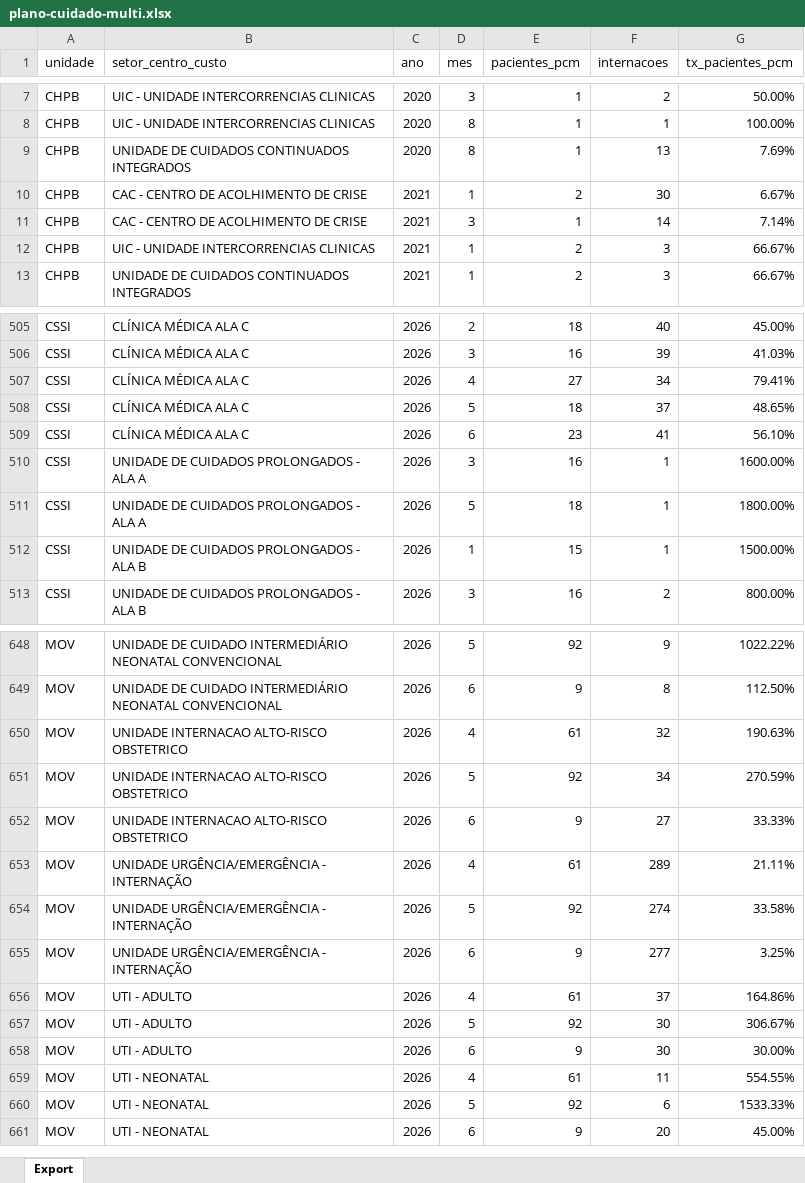
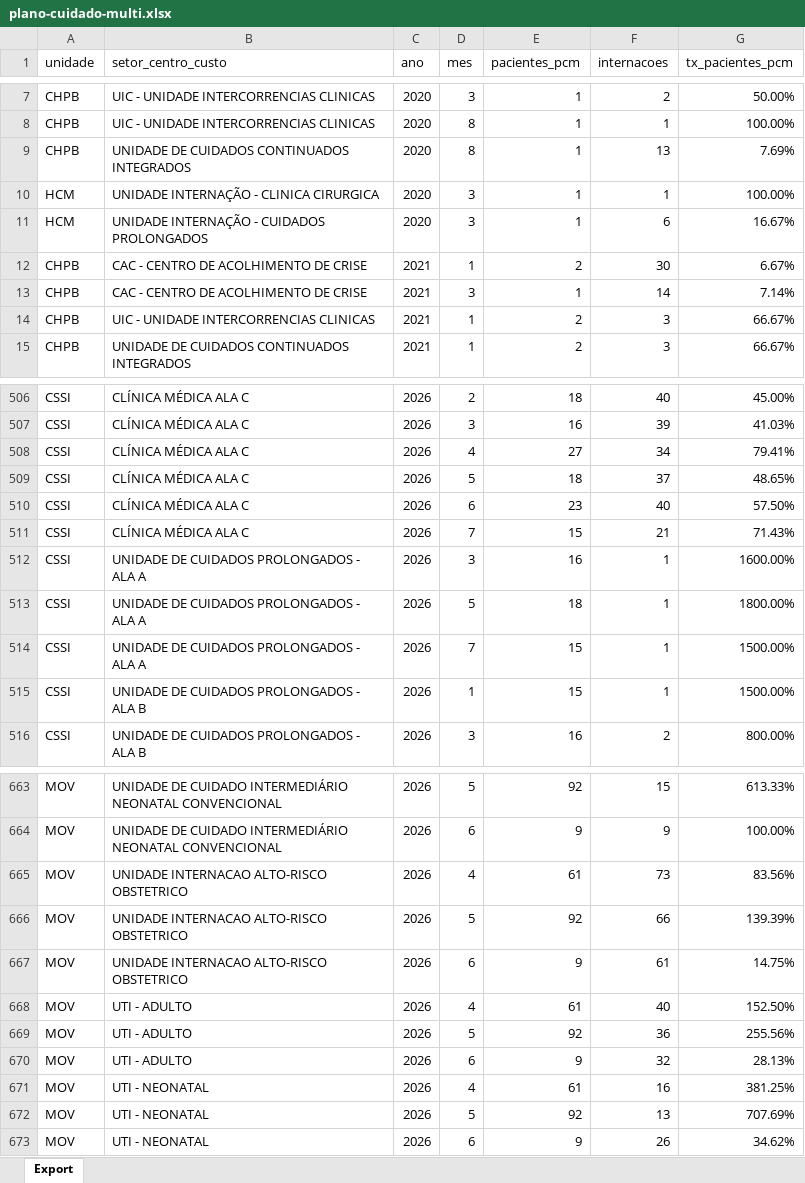
Before and after one commit to transparencia-mg/fhemig_pacientes-plano-cuidados-multiprofissional, an Excel workbook: upload/plano-cuidado-multi.xlsx, sheet Export, drawn as a sheet; only a part is shown, gaps mark what is left out; values as stored, in another font and other column widths than the file's, no borders; removed rows and columns are numbered as before the commit, all else as after; the diff covers the shown part only; the diff names each change by its address in the sheet, - before the commit and + after, or states it on an @@ line.

```diff
--- a/upload/plano-cuidado-multi.xlsx (sheet Export)
+++ b/upload/plano-cuidado-multi.xlsx (sheet Export)
+row 10: HCM | UNIDADE INTERNAÇÃO - CLINICA CIRURGICA | 2020 | 3 | 1 | 1 | 100.00%
+row 11: HCM | UNIDADE INTERNAÇÃO - CUIDADOS PROLONGADOS | 2020 | 3 | 1 | 6 | 16.67%
-F510 (internacoes): 41
+F510 (internacoes): 40
-G510 (tx_pacientes_pcm): 56.10%
+G510 (tx_pacientes_pcm): 57.50%
+row 511: CSSI | CLÍNICA MÉDICA ALA C | 2026 | 7 | 15 | 21 | 71.43%
+row 514: CSSI | UNIDADE DE CUIDADOS PROLONGADOS - ALA A | 2026 | 7 | 15 | 1 | 1500.00%
-F663 (internacoes): 9
+F663 (internacoes): 15
-G663 (tx_pacientes_pcm): 1022.22%
+G663 (tx_pacientes_pcm): 613.33%
-F664 (internacoes): 8
+F664 (internacoes): 9
-G664 (tx_pacientes_pcm): 112.50%
+G664 (tx_pacientes_pcm): 100.00%
-F665 (internacoes): 32
+F665 (internacoes): 73
-G665 (tx_pacientes_pcm): 190.63%
+G665 (tx_pacientes_pcm): 83.56%
-F666 (internacoes): 34
+F666 (internacoes): 66
-G666 (tx_pacientes_pcm): 270.59%
+G666 (tx_pacientes_pcm): 139.39%
-F667 (internacoes): 27
+F667 (internacoes): 61
-G667 (tx_pacientes_pcm): 33.33%
+G667 (tx_pacientes_pcm): 14.75%
-row 653: MOV | UNIDADE URGÊNCIA/EMERGÊNCIA - INTERNAÇÃO | 2026 | 4 | 61 | 289 | 21.11%
-row 654: MOV | UNIDADE URGÊNCIA/EMERGÊNCIA - INTERNAÇÃO | 2026 | 5 | 92 | 274 | 33.58%
-row 655: MOV | UNIDADE URGÊNCIA/EMERGÊNCIA - INTERNAÇÃO | 2026 | 6 | 9 | 277 | 3.25%
-F668 (internacoes): 37
+F668 (internacoes): 40
-G668 (tx_pacientes_pcm): 164.86%
+G668 (tx_pacientes_pcm): 152.50%
-F669 (internacoes): 30
+F669 (internacoes): 36
-G669 (tx_pacientes_pcm): 306.67%
+G669 (tx_pacientes_pcm): 255.56%
-F670 (internacoes): 30
+F670 (internacoes): 32
-G670 (tx_pacientes_pcm): 30.00%
+G670 (tx_pacientes_pcm): 28.13%
-F671 (internacoes): 11
+F671 (internacoes): 16
-G671 (tx_pacientes_pcm): 554.55%
+G671 (tx_pacientes_pcm): 381.25%
-F672 (internacoes): 6
+F672 (internacoes): 13
-G672 (tx_pacientes_pcm): 1533.33%
+G672 (tx_pacientes_pcm): 707.69%
-F673 (internacoes): 20
+F673 (internacoes): 26
-G673 (tx_pacientes_pcm): 45.00%
+G673 (tx_pacientes_pcm): 34.62%
```
Also changed, not shown: 23 added rows, 12 removed rows and 86 edited cells elsewhere in this sheet.
